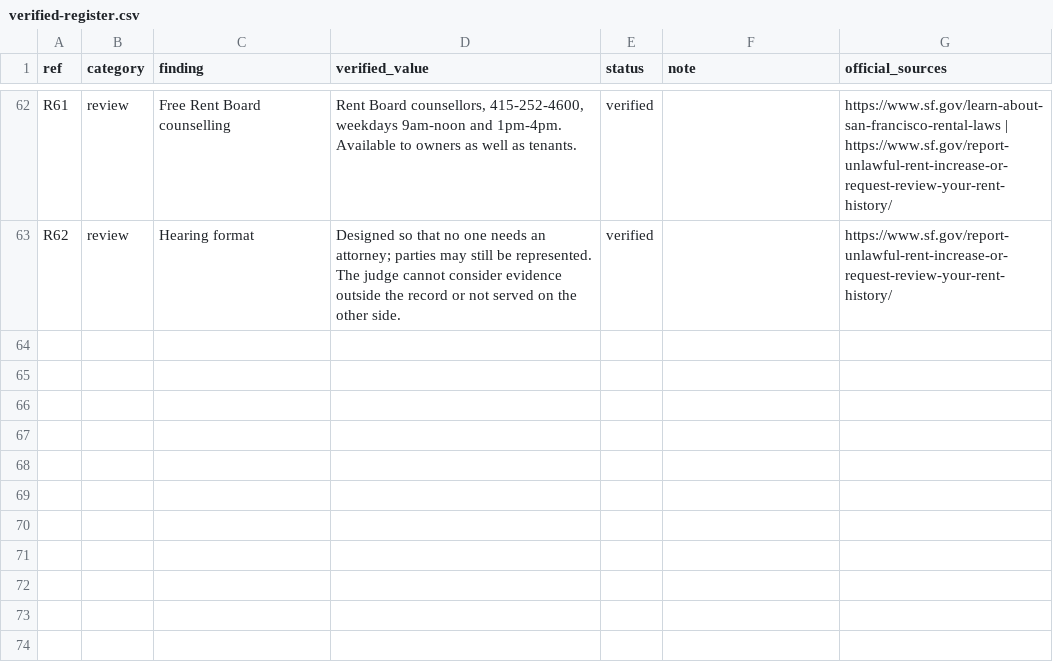
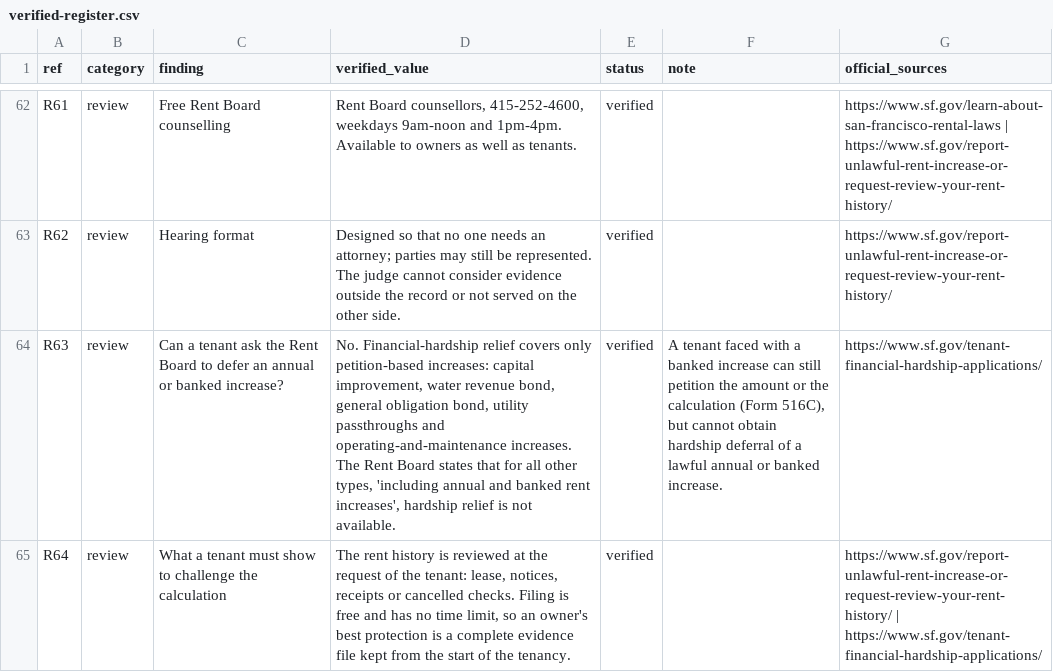
Before and after one commit to kanlerxz87-cyber/RentincreaseSF5, a CSV file: data/verified-register.csv, drawn as a sheet; only a part is shown, gaps mark what is left out; the diff names each change by its address in the sheet, - before the commit and + after, or states it on an @@ line.

Commit message:
Re-verify all 64 findings against official sources; fix public internal-note header; add hardship-deferral findings R63-R64 and flag F18
Co-authored-by: arena-agent <297053741+arena-agent@users.noreply.github.com>

```diff
--- a/data/verified-register.csv
+++ b/data/verified-register.csv
+row 64: R63 | review | Can a tenant ask the Rent Board to defer an annual or banked increase? | No. Financial-hardship relief covers only petition-based increases: capital improvement, water revenue bond, general obligation bond, utility passthroughs and operating-and-maintenance increases. The Rent Board states that for all other types, 'including annual and banked rent increases', hardship relief is not available. | verified | A tenant faced with a banked increase can still petition the amount or the calculation (Form 516C), but cannot obtain hardship deferral of a lawful annual or banked increase. | https://www.sf.gov/tenant-financial-hardship-applications/
+row 65: R64 | review | What a tenant must show to challenge the calculation | The rent history is reviewed at the request of the tenant: lease, notices, receipts or cancelled checks. Filing is free and has no time limit, so an owner's best protection is a complete evidence file kept from the start of the tenancy. | verified |  | https://www.sf.gov/report-unlawful-rent-increase-or-request-review-your-rent-history/ | https://www.sf.gov/tenant-financial-hardship-applications/
```
Also changed, not shown: site/data/verified-register.csv, 13 other files.
